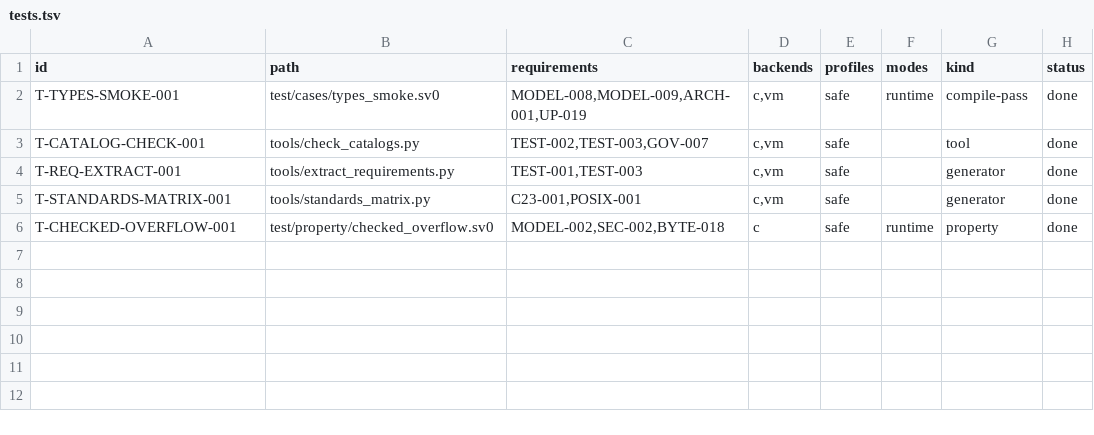
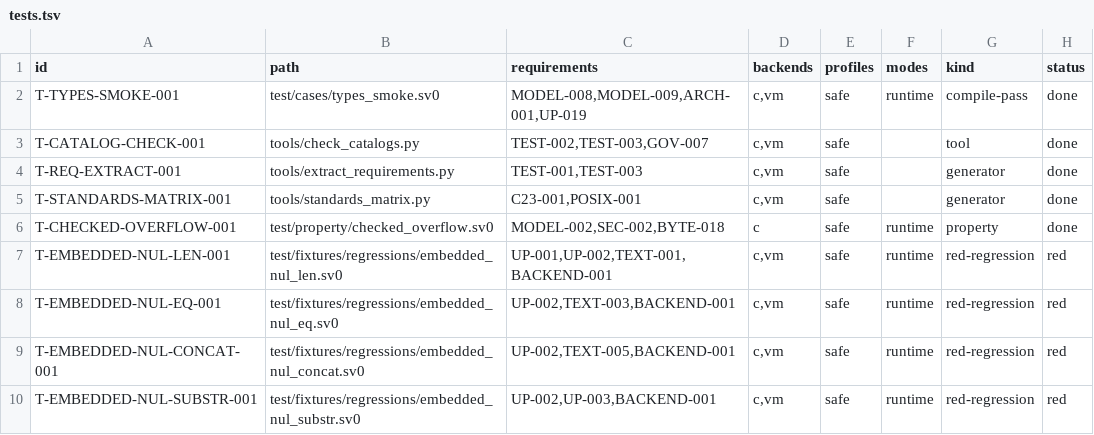
Before and after one commit to sv0-toolchain/sv0-strings, a TSV file: tools/catalogs/tests.tsv, drawn as a sheet; the diff names each change by its address in the sheet, - before the commit and + after, or states it on an @@ line.

Commit message:
SS-009: embedded-NUL red corpus -- C/VM divergence on all 4 intrinsics
test/fixtures/regressions/embedded_nul_{len,eq,concat,substr}.sv0 +
embedded_nul.md. RED fixtures: each returns 0 iff the SPEC-correct
embedded-NUL behavior holds. Hand-authored from SPEC 4.3/4.4/AC-001, not
from any implementation.

Observed (audited pins):

  fixture              C backend                       native VM
  embedded_nul_len     exit 101  (string_len -> 1)     exit 0  correct
  embedded_nul_eq      exit 1    (strcmp, stops @ NUL) exit 0  correct
  embedded_nul_concat  exit 2    (result is "acd")     exit 0  correct
  embedded_nul_substr  exit 4    (string_len(r) -> 1)  exit 0  correct

The native VM already stores length-bearing strings and passes all four.
The C  runtime (const char* + strlen/strcmp) is the side that
needs the length-bearing rework -- slice SS-U02b (SPEC 4.4 #2, UP-001/
UP-002); SPEC BACKEND-001 unmet until then. This is the concrete F0
signal SS-009 was meant to produce.

tools/catalogs/tests.tsv: 4 rows, kind=red-regression, status=red.

Refs: SPEC BL-007, UP-001, UP-002, AC-001.

```diff
--- a/tools/catalogs/tests.tsv
+++ b/tools/catalogs/tests.tsv
+row 7: T-EMBEDDED-NUL-LEN-001 | test/fixtures/regressions/embedded_nul_len.sv0 | UP-001,UP-002,TEXT-001,BACKEND-001 | c,vm | safe | runtime | red-regression | red
+row 8: T-EMBEDDED-NUL-EQ-001 | test/fixtures/regressions/embedded_nul_eq.sv0 | UP-002,TEXT-003,BACKEND-001 | c,vm | safe | runtime | red-regression | red
+row 9: T-EMBEDDED-NUL-CONCAT-001 | test/fixtures/regressions/embedded_nul_concat.sv0 | UP-002,TEXT-005,BACKEND-001 | c,vm | safe | runtime | red-regression | red
+row 10: T-EMBEDDED-NUL-SUBSTR-001 | test/fixtures/regressions/embedded_nul_substr.sv0 | UP-002,UP-003,BACKEND-001 | c,vm | safe | runtime | red-regression | red
```
Also changed, not shown: 5 other files.
